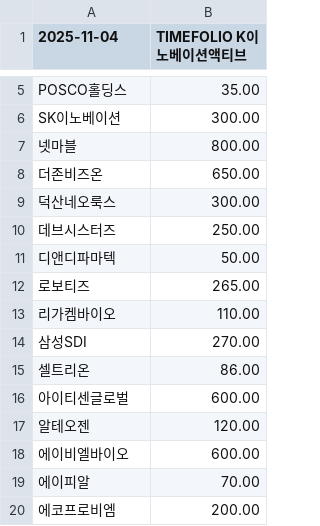
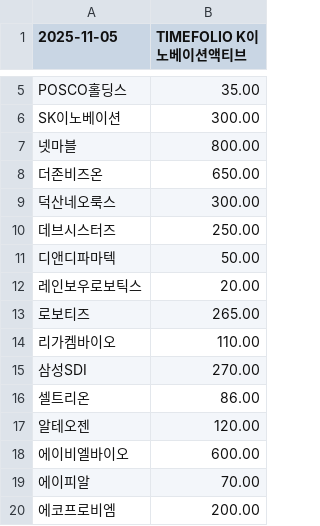
Before and after one commit to gunhoon/etf-timefolio, a CSV file: etf_pdf_385710_latest.csv, drawn as a sheet; only a part is shown, gaps mark what is left out; removed rows and columns are numbered as before the commit, all else as after; the diff names each change by its address in the sheet, - before the commit and + after, or states it on an @@ line.

```diff
--- a/etf_pdf_385710_latest.csv
+++ b/etf_pdf_385710_latest.csv
-A1: 2025-11-04
+A1: 2025-11-05
+row 12: 레인보우로보틱스 | 20.00
-row 16: 아이티센글로벌 | 600.00
```
Also changed, not shown: etf_pdf_385720_latest.csv, etf_pdf_404120_latest.csv, 4 other files.
